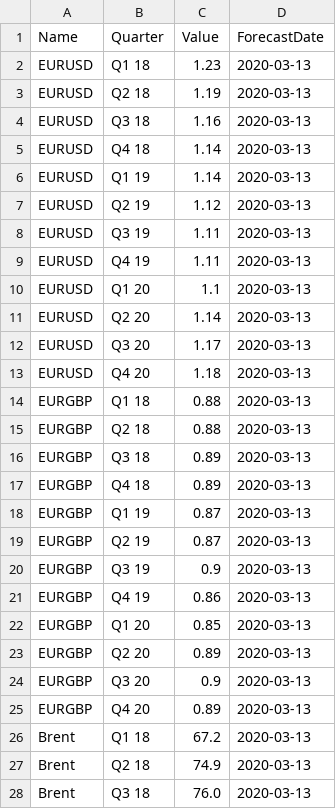
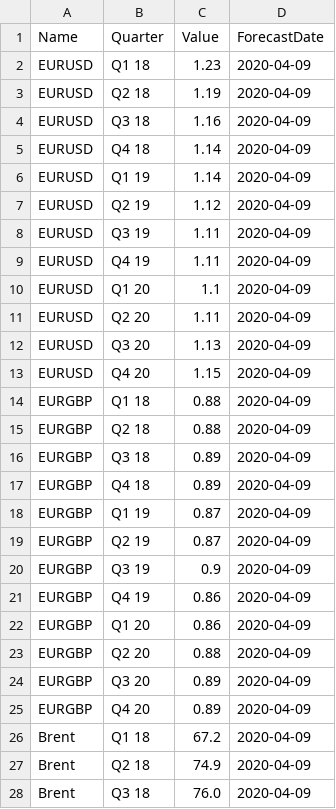
Before and after one commit to zacharieabid/EnergyScan, a CSV file: Forecasts.csv, drawn as a sheet; only a part is shown; the diff covers the shown part only.

Commit message:
Update forecasts as of 9 April

```diff
--- a/Forecasts.csv
+++ b/Forecasts.csv
@@ -1,28 +1,28 @@
 Name,Quarter,Value,ForecastDate
-EURUSD,Q1 18,1.23,2020-03-13
-EURUSD,Q2 18,1.19,2020-03-13
-EURUSD,Q3 18,1.16,2020-03-13
-EURUSD,Q4 18,1.14,2020-03-13
-EURUSD,Q1 19,1.14,2020-03-13
-EURUSD,Q2 19,1.12,2020-03-13
-EURUSD,Q3 19,1.11,2020-03-13
-EURUSD,Q4 19,1.11,2020-03-13
-EURUSD,Q1 20,1.1,2020-03-13
-EURUSD,Q2 20,1.14,2020-03-13
-EURUSD,Q3 20,1.17,2020-03-13
-EURUSD,Q4 20,1.18,2020-03-13
-EURGBP,Q1 18,0.88,2020-03-13
-EURGBP,Q2 18,0.88,2020-03-13
-EURGBP,Q3 18,0.89,2020-03-13
-EURGBP,Q4 18,0.89,2020-03-13
-EURGBP,Q1 19,0.87,2020-03-13
-EURGBP,Q2 19,0.87,2020-03-13
-EURGBP,Q3 19,0.9,2020-03-13
-EURGBP,Q4 19,0.86,2020-03-13
-EURGBP,Q1 20,0.85,2020-03-13
-EURGBP,Q2 20,0.89,2020-03-13
-EURGBP,Q3 20,0.9,2020-03-13
-EURGBP,Q4 20,0.89,2020-03-13
-Brent,Q1 18,67.2,2020-03-13
-Brent,Q2 18,74.9,2020-03-13
-Brent,Q3 18,76.0,2020-03-13
+EURUSD,Q1 18,1.23,2020-04-09
+EURUSD,Q2 18,1.19,2020-04-09
+EURUSD,Q3 18,1.16,2020-04-09
+EURUSD,Q4 18,1.14,2020-04-09
+EURUSD,Q1 19,1.14,2020-04-09
+EURUSD,Q2 19,1.12,2020-04-09
+EURUSD,Q3 19,1.11,2020-04-09
+EURUSD,Q4 19,1.11,2020-04-09
+EURUSD,Q1 20,1.1,2020-04-09
+EURUSD,Q2 20,1.11,2020-04-09
+EURUSD,Q3 20,1.13,2020-04-09
+EURUSD,Q4 20,1.15,2020-04-09
+EURGBP,Q1 18,0.88,2020-04-09
+EURGBP,Q2 18,0.88,2020-04-09
+EURGBP,Q3 18,0.89,2020-04-09
+EURGBP,Q4 18,0.89,2020-04-09
+EURGBP,Q1 19,0.87,2020-04-09
+EURGBP,Q2 19,0.87,2020-04-09
+EURGBP,Q3 19,0.9,2020-04-09
+EURGBP,Q4 19,0.86,2020-04-09
+EURGBP,Q1 20,0.86,2020-04-09
+EURGBP,Q2 20,0.88,2020-04-09
+EURGBP,Q3 20,0.89,2020-04-09
+EURGBP,Q4 20,0.89,2020-04-09
+Brent,Q1 18,67.2,2020-04-09
+Brent,Q2 18,74.9,2020-04-09
+Brent,Q3 18,76.0,2020-04-09
```
Also changed, not shown: 132 edited cells elsewhere in this file.
